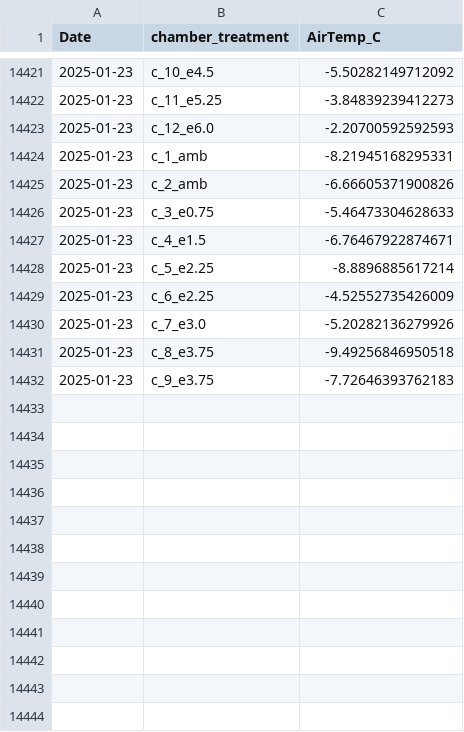
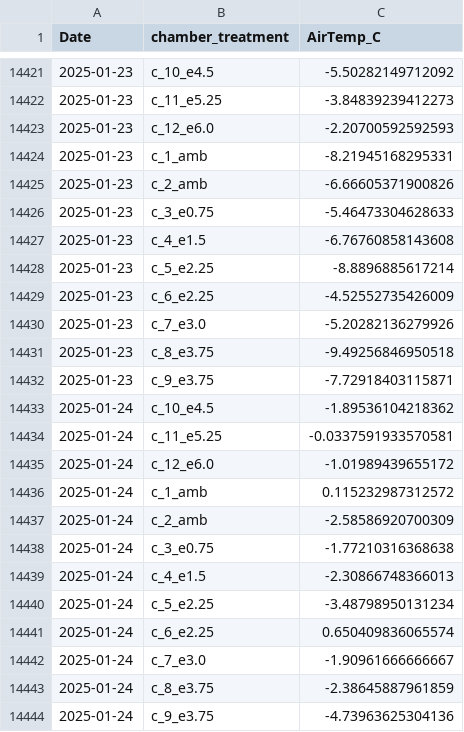
Before and after one commit to abbylewis/GENX_flux_data, a CSV file: processed_data/chamber_temp_daily.csv, drawn as a sheet; only a part is shown, gaps mark what is left out.

```diff
--- a/processed_data/chamber_temp_daily.csv
+++ b/processed_data/chamber_temp_daily.csv
@@ -14426,3 +14426,3 @@
 2025-01-23,"c_3_e0.75",-5.46473304628633
-2025-01-23,"c_4_e1.5",-6.76467922874671
+2025-01-23,"c_4_e1.5",-6.76760858143608
 2025-01-23,"c_5_e2.25",-8.8896885617214
@@ -14431,2 +14431,14 @@
 2025-01-23,"c_8_e3.75",-9.49256846950518
-2025-01-23,"c_9_e3.75",-7.72646393762183
+2025-01-23,"c_9_e3.75",-7.72918403115871
+2025-01-24,"c_10_e4.5",-1.89536104218362
+2025-01-24,"c_11_e5.25",-0.0337591933570581
+2025-01-24,"c_12_e6.0",-1.01989439655172
+2025-01-24,"c_1_amb",0.115232987312572
+2025-01-24,"c_2_amb",-2.58586920700309
+2025-01-24,"c_3_e0.75",-1.77210316368638
+2025-01-24,"c_4_e1.5",-2.30866748366013
+2025-01-24,"c_5_e2.25",-3.48798950131234
+2025-01-24,"c_6_e2.25",0.650409836065574
+2025-01-24,"c_7_e3.0",-1.90961666666667
+2025-01-24,"c_8_e3.75",-2.38645887961859
+2025-01-24,"c_9_e3.75",-4.73963625304136
```
Also changed, not shown: processed_data/peaks_raw.csv, 2 other files.
